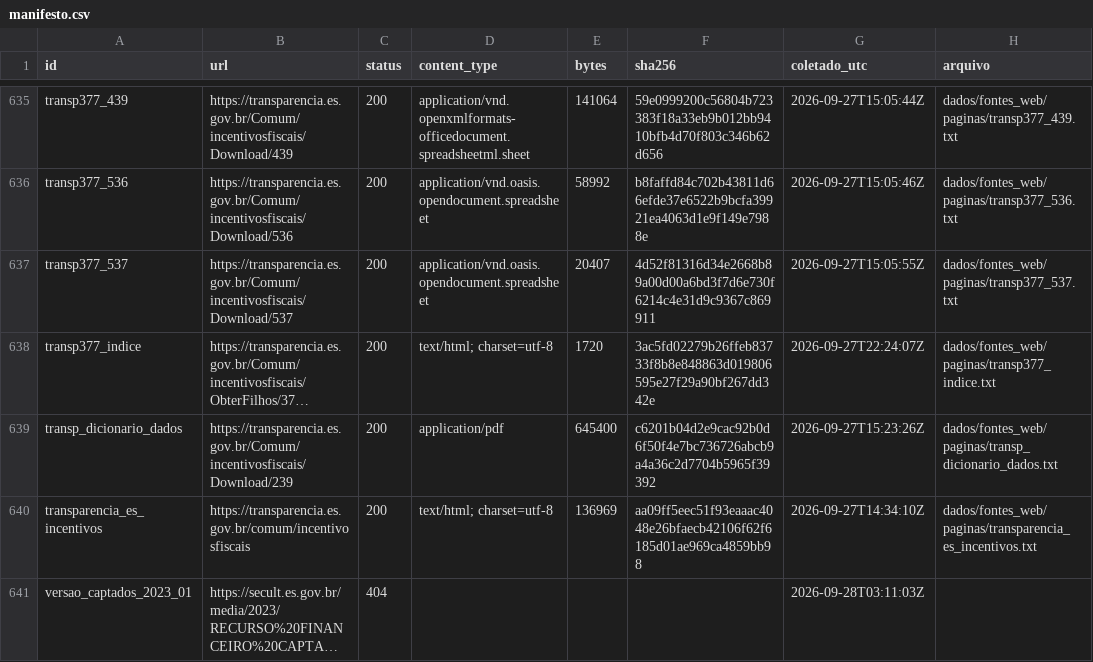
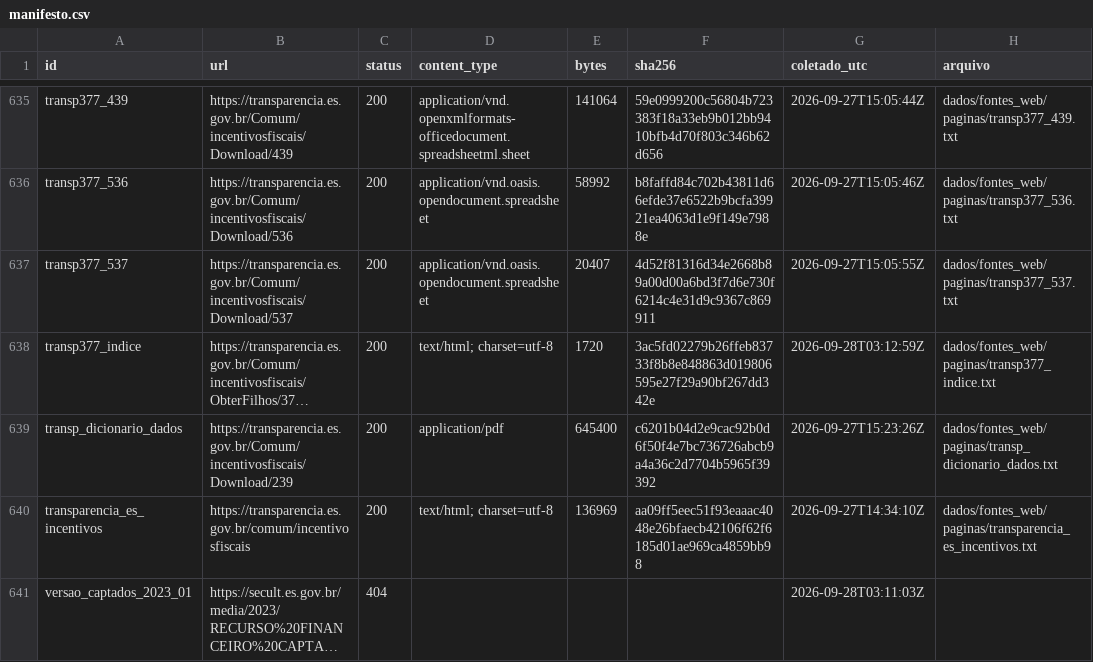
Before and after one commit to fcarva/aval-pol, a CSV file: dados/fontes_web/manifesto.csv, drawn as a sheet; only a part is shown, gaps mark what is left out; long unchanged cells end in …; the diff covers the shown part only; the diff names each change by its address in the sheet, - before the commit and + after, or states it on an @@ line.

```diff
--- a/dados/fontes_web/manifesto.csv
+++ b/dados/fontes_web/manifesto.csv
-G638 (coletado_utc): 2026-09-27T22:24:07Z
+G638 (coletado_utc): 2026-09-28T03:12:59Z
```
Also changed, not shown: 12 edited cells elsewhere in this file, 13 other files.
